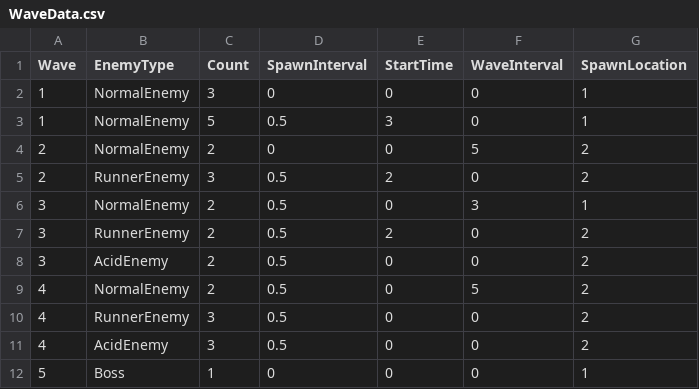
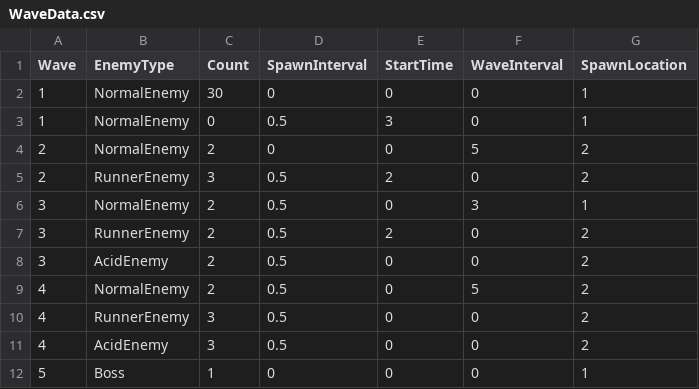
Before and after one commit to meronpanun/MyGame3D2, a CSV file: 3DShooting/3DShooting/data/CSV/WaveData.csv, drawn as a sheet.

```diff
--- a/3DShooting/3DShooting/data/CSV/WaveData.csv
+++ b/3DShooting/3DShooting/data/CSV/WaveData.csv
@@ -1,4 +1,4 @@
 Wave,EnemyType,Count,SpawnInterval,StartTime,WaveInterval,SpawnLocation
-1,NormalEnemy,3,0,0,0,1
-1,NormalEnemy,5,0.5,3,0,1
+1,NormalEnemy,30,0,0,0,1
+1,NormalEnemy,0,0.5,3,0,1
 2,NormalEnemy,2,0,0,5,2
```
Also changed, not shown: 7 other files.
